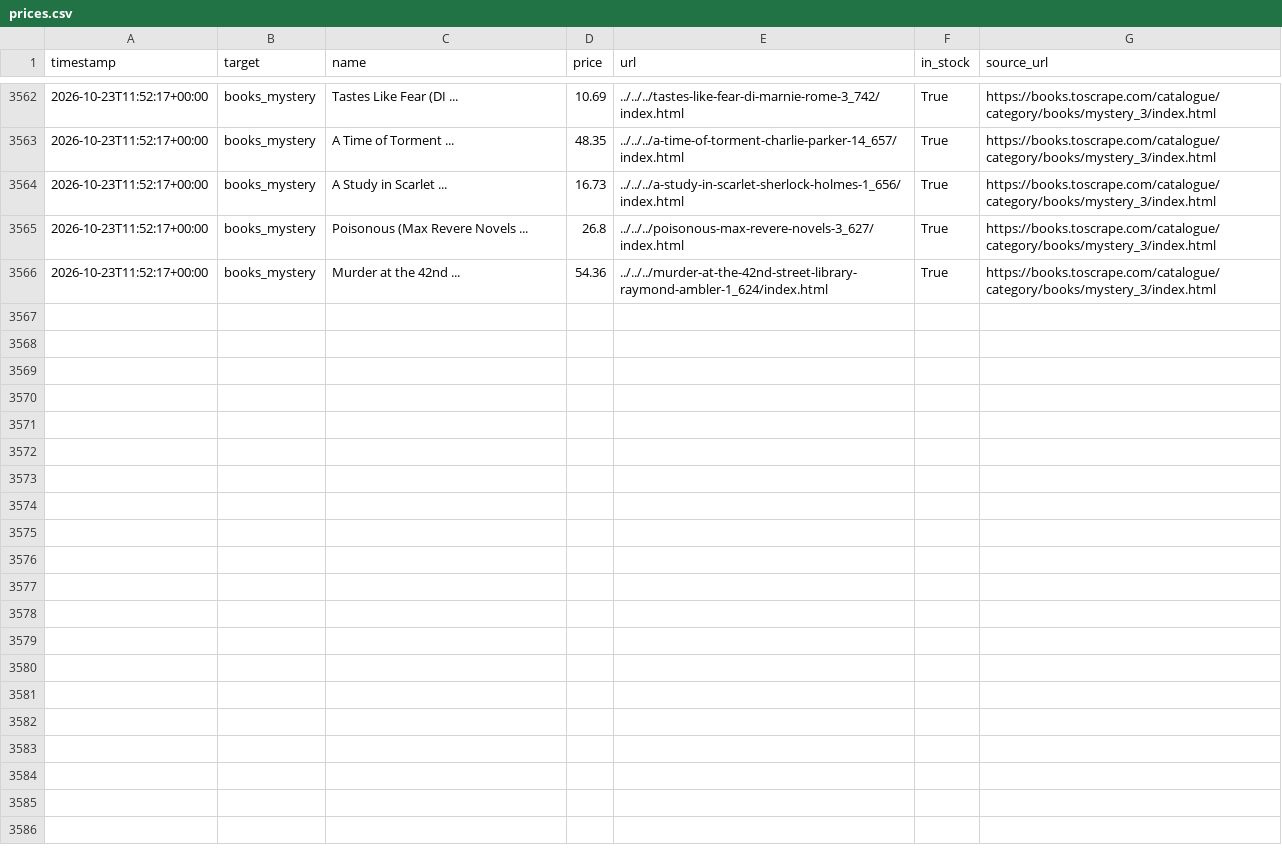
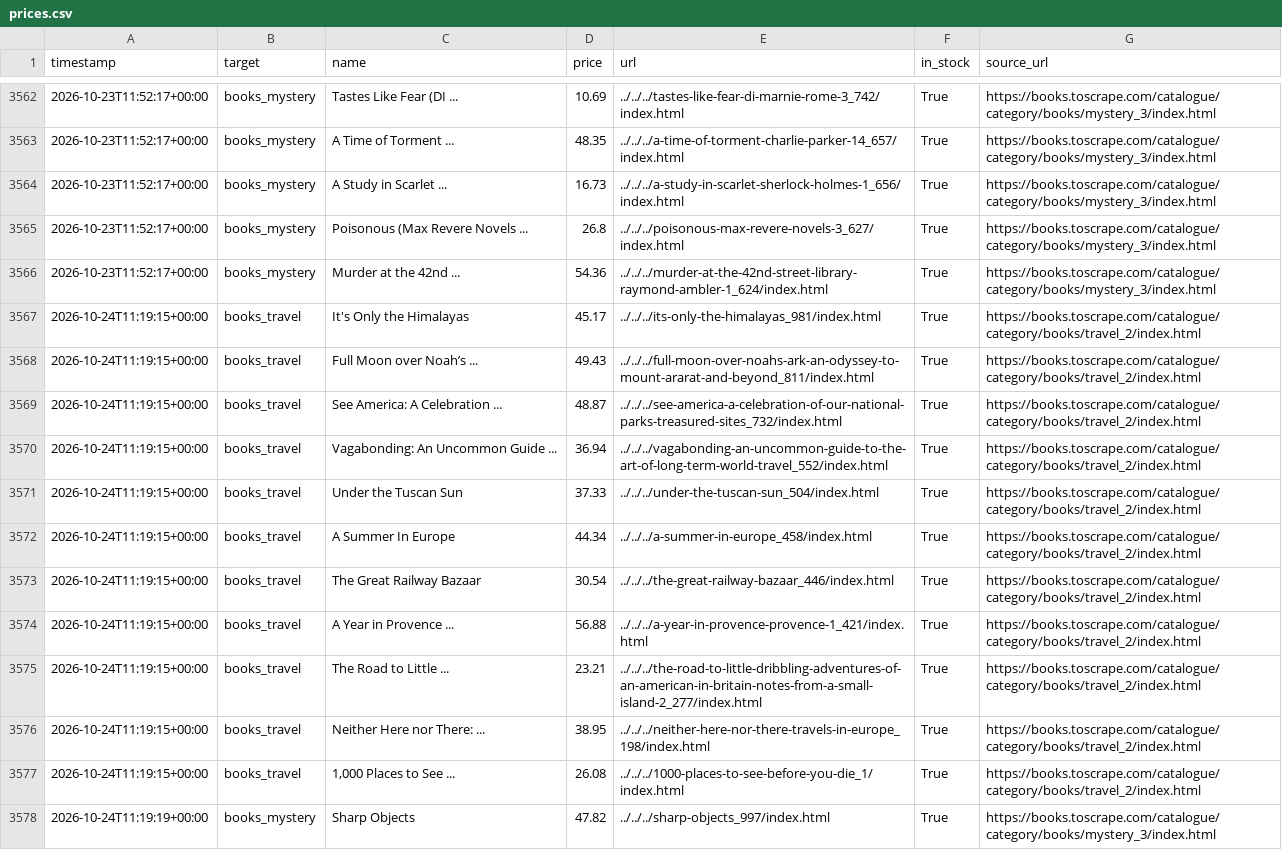
Before and after one commit to zdenekbrdy-beep/competitor-price-monitor, a CSV file: data/prices.csv, drawn as a sheet; only a part is shown, gaps mark what is left out; the diff covers the shown part only; the diff names each change by its address in the sheet, - before the commit and + after, or states it on an @@ line.

```diff
--- a/data/prices.csv
+++ b/data/prices.csv
+row 3567: 2026-10-24T11:19:15+00:00 | books_travel | It's Only the Himalayas | 45.17 | ../../../its-only-the-himalayas_981/index.html | True | https://books.toscrape.com/catalogue/category/books/travel_2/index.html
+row 3568: 2026-10-24T11:19:15+00:00 | books_travel | Full Moon over Noah’s ... | 49.43 | ../../../full-moon-over-noahs-ark-an-odyssey-to-mount-ararat-and-beyond_811/index.html | True | https://books.toscrape.com/catalogue/category/books/travel_2/index.html
+row 3569: 2026-10-24T11:19:15+00:00 | books_travel | See America: A Celebration ... | 48.87 | ../../../see-america-a-celebration-of-our-national-parks-treasured-sites_732/index.html | True | https://books.toscrape.com/catalogue/category/books/travel_2/index.html
+row 3570: 2026-10-24T11:19:15+00:00 | books_travel | Vagabonding: An Uncommon Guide ... | 36.94 | ../../../vagabonding-an-uncommon-guide-to-the-art-of-long-term-world-travel_552/index.html | True | https://books.toscrape.com/catalogue/category/books/travel_2/index.html
+row 3571: 2026-10-24T11:19:15+00:00 | books_travel | Under the Tuscan Sun | 37.33 | ../../../under-the-tuscan-sun_504/index.html | True | https://books.toscrape.com/catalogue/category/books/travel_2/index.html
+row 3572: 2026-10-24T11:19:15+00:00 | books_travel | A Summer In Europe | 44.34 | ../../../a-summer-in-europe_458/index.html | True | https://books.toscrape.com/catalogue/category/books/travel_2/index.html
+row 3573: 2026-10-24T11:19:15+00:00 | books_travel | The Great Railway Bazaar | 30.54 | ../../../the-great-railway-bazaar_446/index.html | True | https://books.toscrape.com/catalogue/category/books/travel_2/index.html
+row 3574: 2026-10-24T11:19:15+00:00 | books_travel | A Year in Provence ... | 56.88 | ../../../a-year-in-provence-provence-1_421/index.html | True | https://books.toscrape.com/catalogue/category/books/travel_2/index.html
+row 3575: 2026-10-24T11:19:15+00:00 | books_travel | The Road to Little ... | 23.21 | ../../../the-road-to-little-dribbling-adventures-of-an-american-in-britain-notes-from-a-small-island-2_277/index.html | True | https://books.toscrape.com/catalogue/category/books/travel_2/index.html
+row 3576: 2026-10-24T11:19:15+00:00 | books_travel | Neither Here nor There: ... | 38.95 | ../../../neither-here-nor-there-travels-in-europe_198/index.html | True | https://books.toscrape.com/catalogue/category/books/travel_2/index.html
+row 3577: 2026-10-24T11:19:15+00:00 | books_travel | 1,000 Places to See ... | 26.08 | ../../../1000-places-to-see-before-you-die_1/index.html | True | https://books.toscrape.com/catalogue/category/books/travel_2/index.html
+row 3578: 2026-10-24T11:19:19+00:00 | books_mystery | Sharp Objects | 47.82 | ../../../sharp-objects_997/index.html | True | https://books.toscrape.com/catalogue/category/books/mystery_3/index.html
```
Also changed, not shown: 11 added rows elsewhere in this file.
